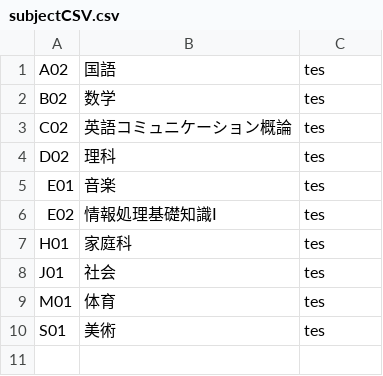
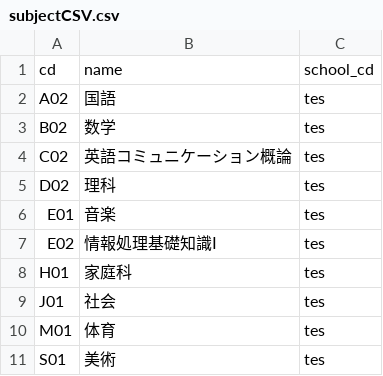
Before and after one commit to mm-miu/kaihatsu, a CSV file: subjectCSV.csv, drawn as a sheet.

```diff
--- a/subjectCSV.csv
+++ b/subjectCSV.csv
@@ -1 +1,2 @@
+cd, name, school_cd
 A02,国語,tes
```
Also changed, not shown: studentCSV.csv, testCSV.csv, 3 other files.
